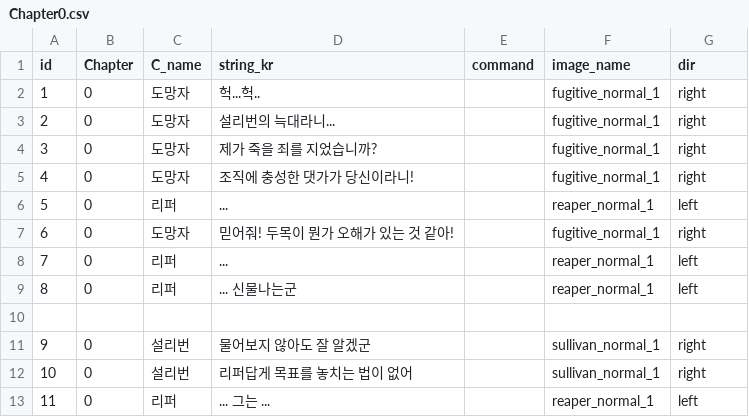
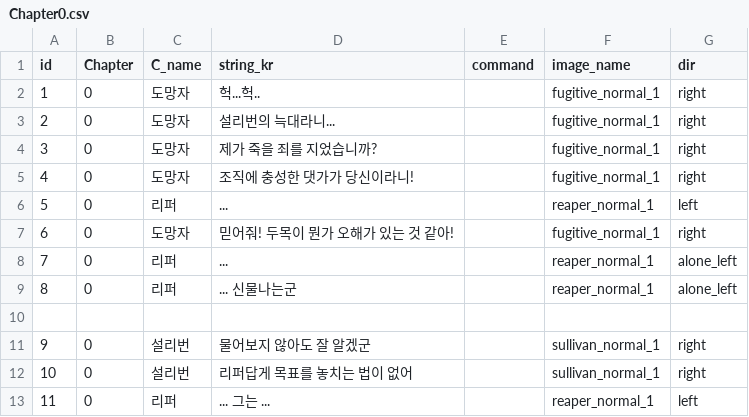
Before and after one commit to heyhobeach/ChasingFox-Dream-ver.2, a CSV file: Assets/Resources/FindTest/KOR/Chapter0/Chapter0.csv, drawn as a sheet; only a part is shown.

```diff
--- a/Assets/Resources/FindTest/KOR/Chapter0/Chapter0.csv
+++ b/Assets/Resources/FindTest/KOR/Chapter0/Chapter0.csv
@@ -7,4 +7,4 @@
 6,0,도망자,믿어줘! 두목이 뭔가 오해가 있는 것 같아! ,,fugitive_normal_1,right
-7,0,리퍼,...,,reaper_normal_1,left
-8,0,리퍼,... 신물나는군,,reaper_normal_1,left
+7,0,리퍼,...,,reaper_normal_1,alone_left
+8,0,리퍼,... 신물나는군,,reaper_normal_1,alone_left
 ,,, ,,,
```
Also changed, not shown: 7 other files.
